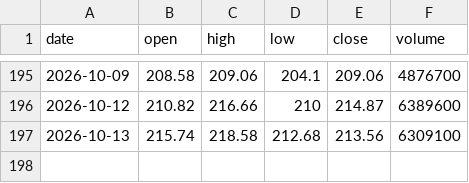
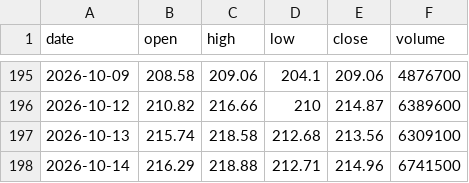
Before and after one commit to Pubmarks/datasets, a CSV file: data/stocks/ACN/2026/ohlcv.csv, drawn as a sheet; only a part is shown, gaps mark what is left out; the diff names each change by its address in the sheet, - before the commit and + after, or states it on an @@ line.

```diff
--- a/data/stocks/ACN/2026/ohlcv.csv
+++ b/data/stocks/ACN/2026/ohlcv.csv
+row 198: 2026-10-14 | 216.29 | 218.88 | 212.71 | 214.96 | 6741500
```
Also changed, not shown: 1 other file.
